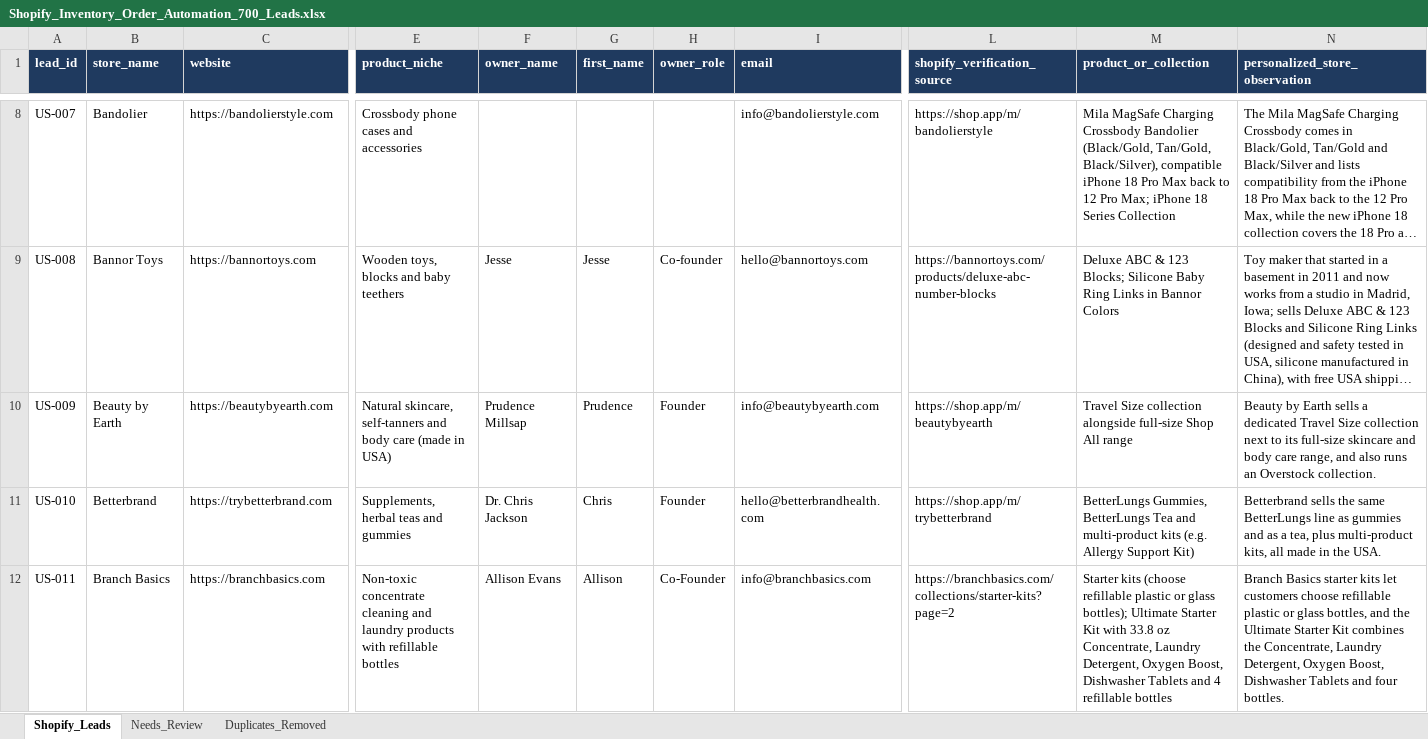
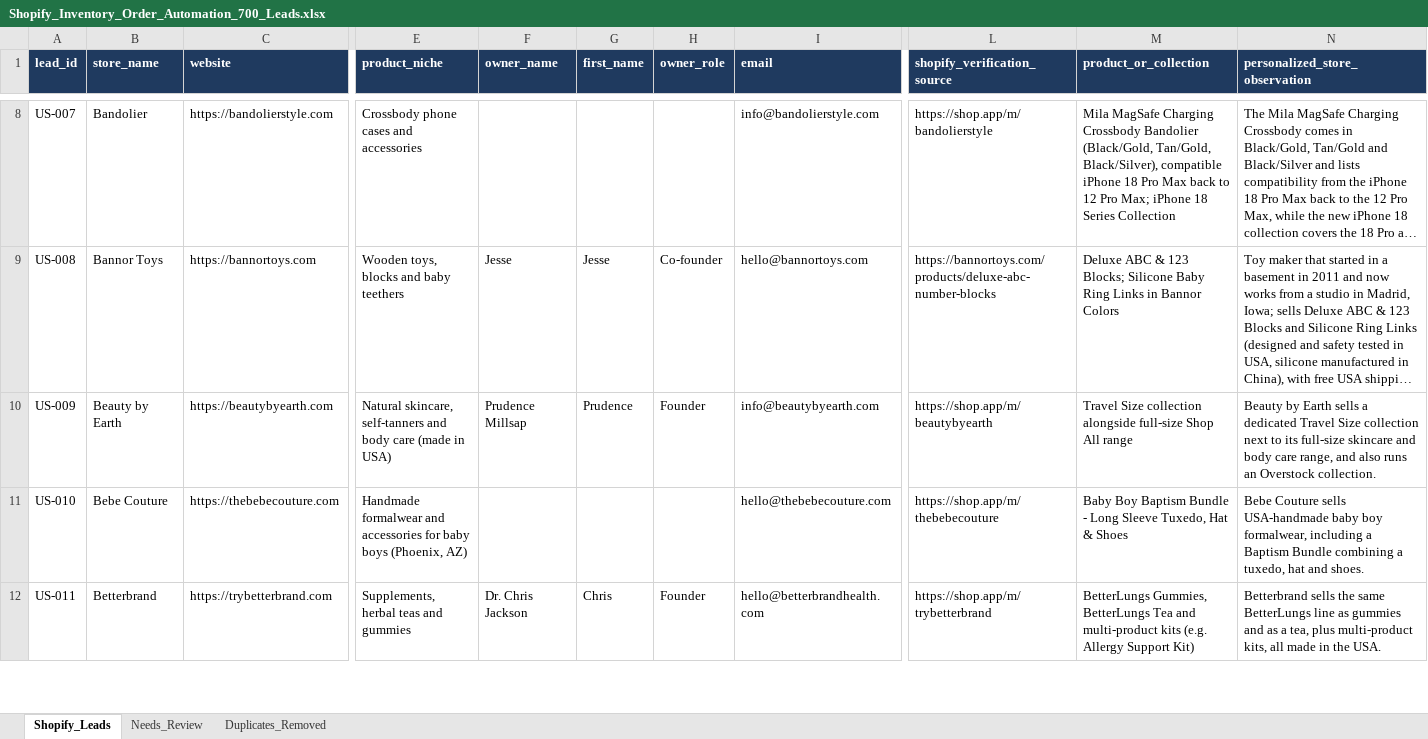
Before and after one commit to oseniibrahim845-hue/rappido, an Excel workbook: shopify-leads/Shopify_Inventory_Order_Automation_700_Leads.xlsx, sheet Shopify_Leads, drawn as a sheet; only a part is shown, gaps mark what is left out; long unchanged cells end in …; values as stored, in another font and other column widths than the file's, no borders; the diff covers the shown part only; the diff names each change by its address in the sheet, - before the commit and + after, or states it on an @@ line.

```diff
--- a/shopify-leads/Shopify_Inventory_Order_Automation_700_Leads.xlsx (sheet Shopify_Leads)
+++ b/shopify-leads/Shopify_Inventory_Order_Automation_700_Leads.xlsx (sheet Shopify_Leads)
-B11 (store_name): Betterbrand
+B11 (store_name): Bebe Couture
-C11 (website): https://trybetterbrand.com
+C11 (website): https://thebebecouture.com
-E11 (product_niche): Supplements, herbal teas and gummies
+E11 (product_niche): Handmade formalwear and accessories for baby boys (Phoenix, AZ)
-F11 (owner_name): Dr. Chris Jackson
+F11 (owner_name): (empty)
-G11 (first_name): Chris
+G11 (first_name): (empty)
-H11 (owner_role): Founder
+H11 (owner_role): (empty)
-I11 (email): hello@betterbrandhealth.com
+I11 (email): hello@thebebecouture.com
-L11 (shopify_verification_source): https://shop.app/m/trybetterbrand
+L11 (shopify_verification_source): https://shop.app/m/thebebecouture
-M11 (product_or_collection): BetterLungs Gummies, BetterLungs Tea and multi-product kits (e.g. Allergy Support Kit)
+M11 (product_or_collection): Baby Boy Baptism Bundle - Long Sleeve Tuxedo, Hat & Shoes
-N11 (personalized_store_observation): Betterbrand sells the same BetterLungs line as gummies and as a tea, plus multi-product kits, all made in the USA.
+N11 (personalized_store_observation): Bebe Couture sells USA-handmade baby boy formalwear, including a Baptism Bundle combining a tuxedo, hat and shoes.
-B12 (store_name): Branch Basics
+B12 (store_name): Betterbrand
-C12 (website): https://branchbasics.com
+C12 (website): https://trybetterbrand.com
-E12 (product_niche): Non-toxic concentrate cleaning and laundry products with refillable bottles
+E12 (product_niche): Supplements, herbal teas and gummies
-F12 (owner_name): Allison Evans
+F12 (owner_name): Dr. Chris Jackson
-G12 (first_name): Allison
+G12 (first_name): Chris
-H12 (owner_role): Co-Founder
+H12 (owner_role): Founder
-I12 (email): info@branchbasics.com
+I12 (email): hello@betterbrandhealth.com
-L12 (shopify_verification_source): https://branchbasics.com/collections/starter-kits?page=2
+L12 (shopify_verification_source): https://shop.app/m/trybetterbrand
-M12 (product_or_collection): Starter kits (choose refillable plastic or glass bottles); Ultimate Starter Kit with 33.8 oz Concentrate, Laundry Detergent, Oxygen Boost, Dishwasher Tablets and 4 refillable bottles
+M12 (product_or_collection): BetterLungs Gummies, BetterLungs Tea and multi-product kits (e.g. Allergy Support Kit)
-N12 (personalized_store_observation): Branch Basics starter kits let customers choose refillable plastic or glass bottles, and the Ultimate Starter Kit combines the Concentrate, Laundry Detergent, Oxygen Boost, Dishwasher Tablets and four bottles.
+N12 (personalized_store_observation): Betterbrand sells the same BetterLungs line as gummies and as a tea, plus multi-product kits, all made in the USA.
```
Also changed, not shown: 7 added rows and 979 edited cells elsewhere in this sheet, sheet Needs_Review, shopify-leads/Shopify_Research_Summary.xlsx, 2 other files.
